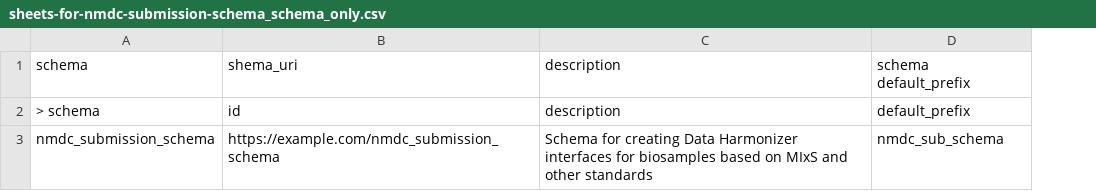
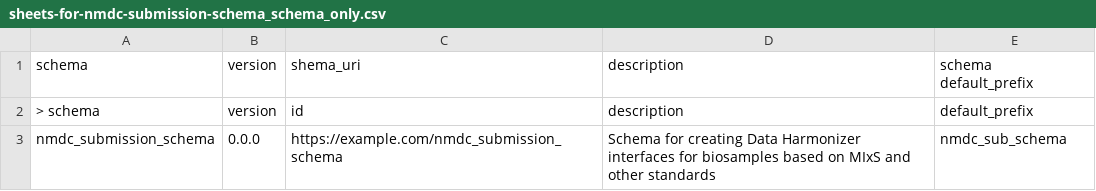
Before and after one commit to microbiomedata/submission-schema, a CSV file: schema_sheets/tsv_in/sheets-for-nmdc-submission-schema_schema_only.csv, drawn as a sheet; the diff names each change by its address in the sheet, - before the commit and + after, or states it on an @@ line.

Commit message:
Populate schema version placeholder from schemasheets

```diff
--- a/schema_sheets/tsv_in/sheets-for-nmdc-submission-schema_schema_only.csv
+++ b/schema_sheets/tsv_in/sheets-for-nmdc-submission-schema_schema_only.csv
+column B, rows 1-3: version | version | 0.0.0
```
